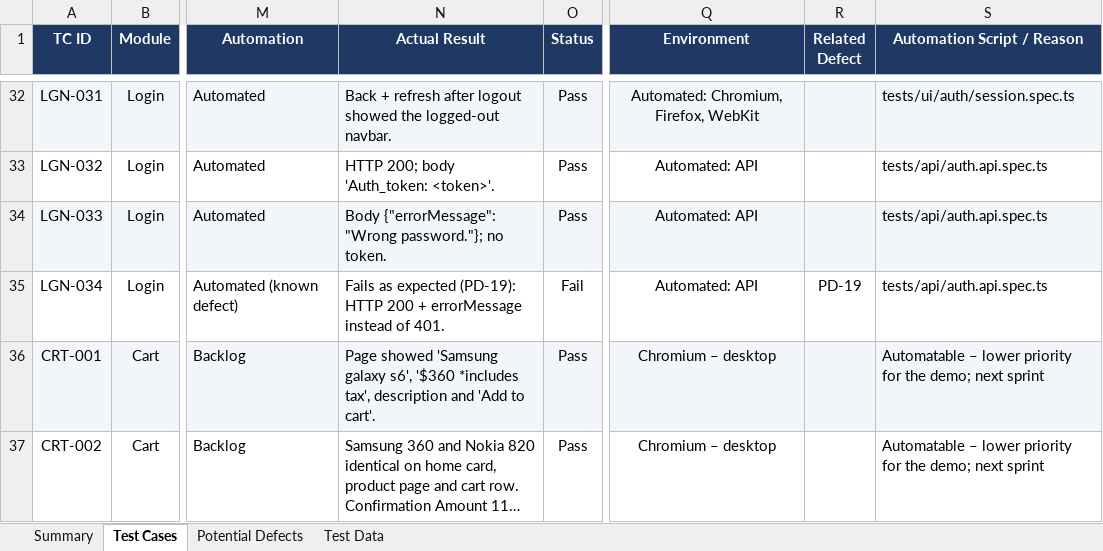
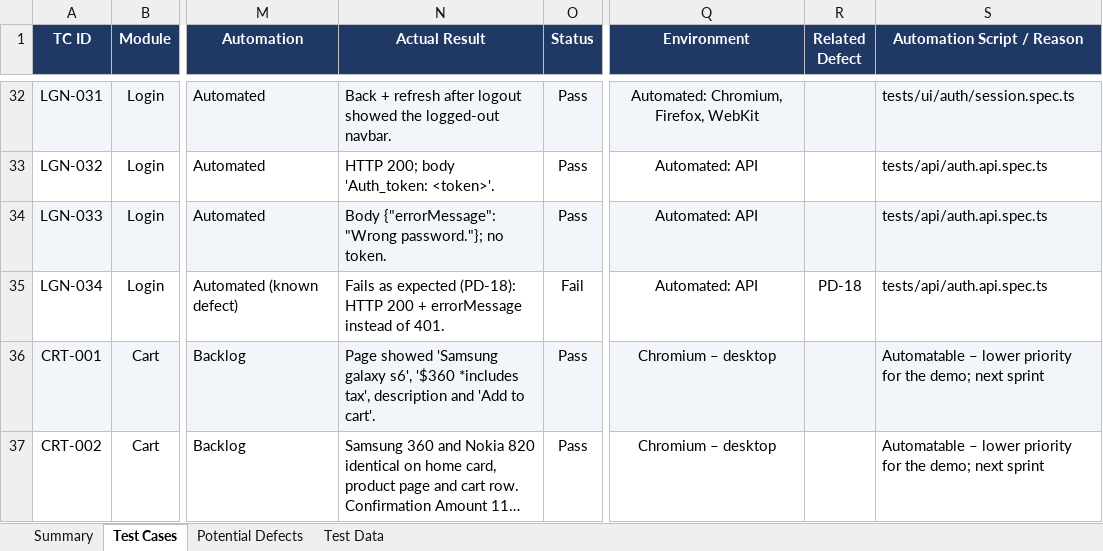
Before and after one commit to Wsyzzzz/demoblaze-playwright-e2e, an Excel workbook: docs/DemoBlaze_Test_Cases.xlsx, sheet Test Cases, drawn as a sheet; only a part is shown, gaps mark what is left out; long unchanged cells end in …; values as stored, in another font and other column widths than the file's, no borders; charts and pictures and conditional formats not drawn; the diff covers the shown part only; the diff names each change by its address in the sheet, - before the commit and + after, or states it on an @@ line.

Commit message:
docs: renumber potential defects after withdrawing PD-14
PD-15..PD-28 become PD-14..PD-27 in the workbook, the defect register, the
@pd-xx test tags, code comments and the README.

```diff
--- a/docs/DemoBlaze_Test_Cases.xlsx (sheet Test Cases)
+++ b/docs/DemoBlaze_Test_Cases.xlsx (sheet Test Cases)
-N35 (Actual Result): …as expected (PD-19): HTTP 200…
+N35 (Actual Result): …as expected (PD-18): HTTP 200…
-R35 (Related Defect): PD-19
+R35 (Related Defect): PD-18
```
Also changed, not shown: 26 edited cells elsewhere in this sheet, sheet Potential Defects, 4 other files.
